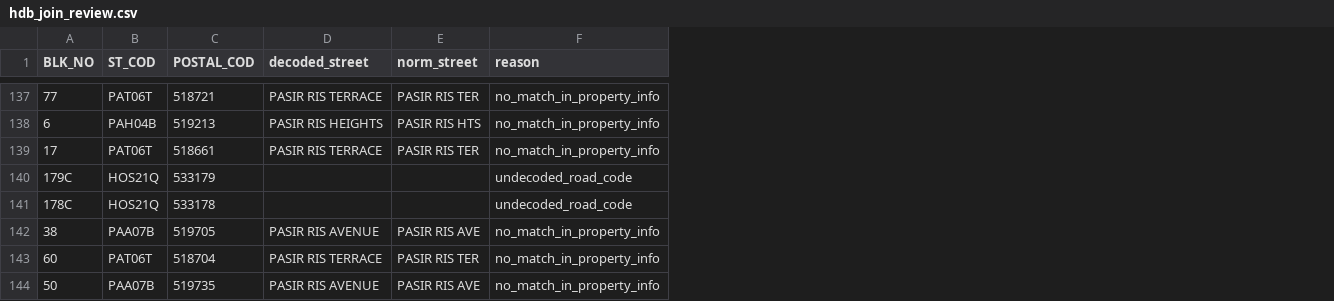
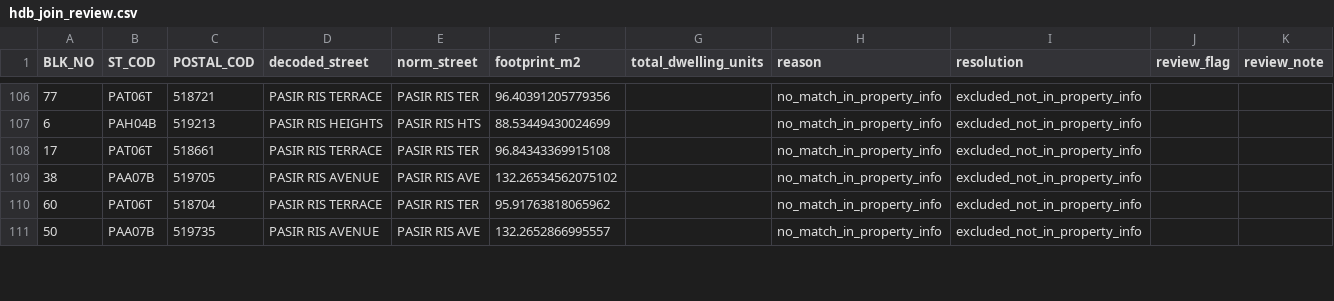
Before and after one commit to squgily/BT4015group2, a CSV file: output/hdb_join_review.csv, drawn as a sheet; only a part is shown, gaps mark what is left out; removed rows and columns are numbered as before the commit, all else as after; the diff covers the shown part only; the diff names each change by its address in the sheet, - before the commit and + after, or states it on an @@ line.

```diff
--- a/output/hdb_join_review.csv
+++ b/output/hdb_join_review.csv
+column F (footprint_m2), rows 106-111: 96.40391205779356 | 88.53449430024699 | 96.84343369915108 | 132.26534562075102 | 95.91763818065962 | 132.2652866995557
+column G (total_dwelling_units), empty
+column I (resolution), rows 106-111: all excluded_not_in_property_info
+column J (review_flag), empty
+column K (review_note), empty
-row 140: 179C | HOS21Q | 533179 |  |  | undecoded_road_code
-row 141: 178C | HOS21Q | 533178 |  |  | undecoded_road_code
```
Also changed, not shown: 34 removed rows elsewhere in this file, 7 other files.
